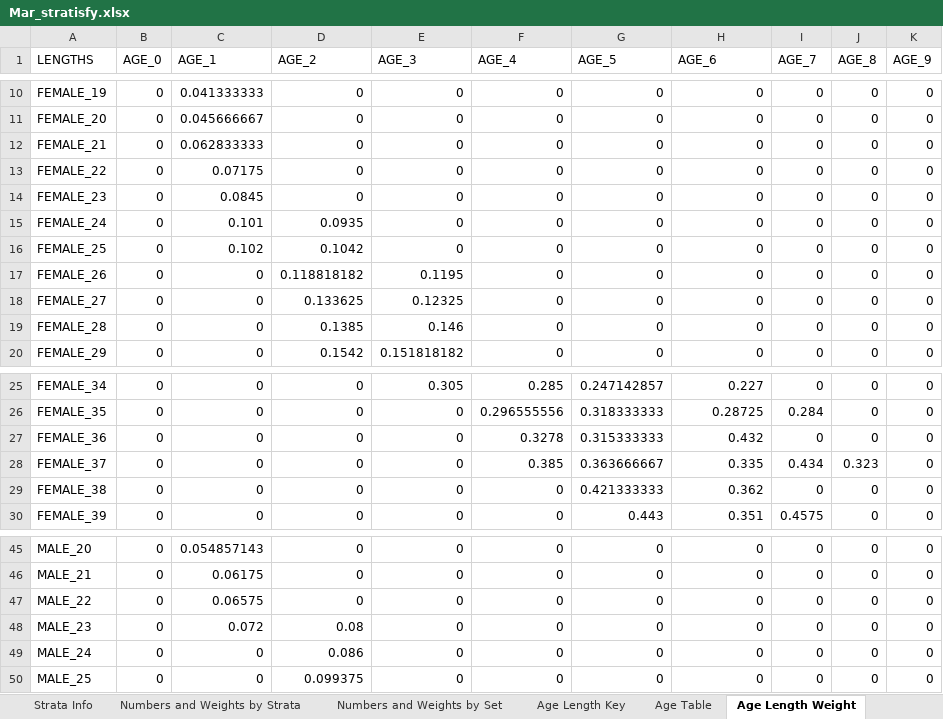
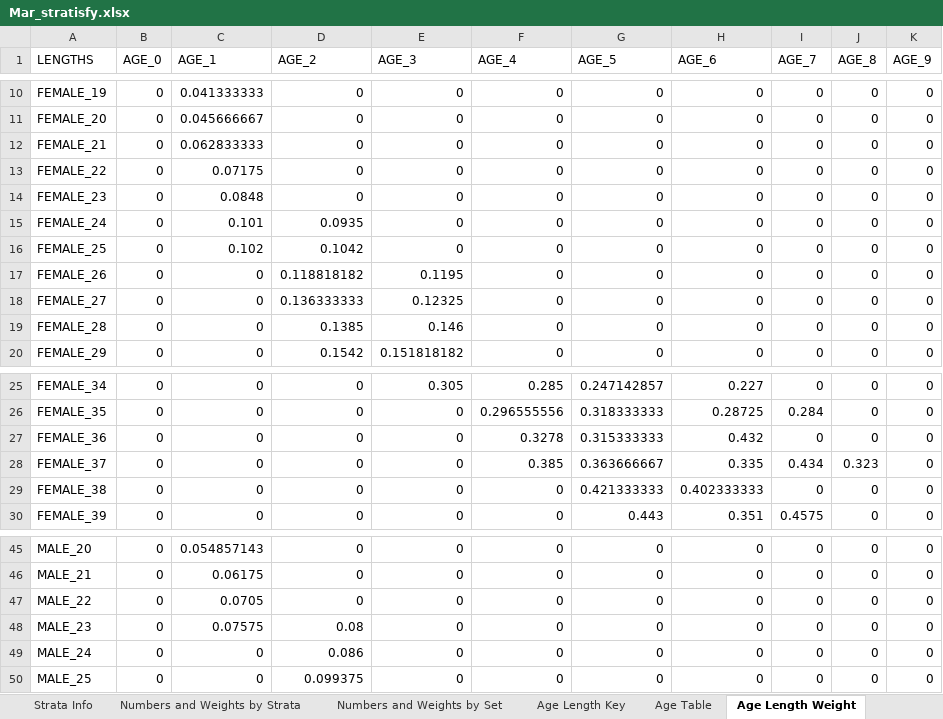
Before and after one commit to PopulationEcologyDivision/RVTransmogrifier, an Excel workbook: Mar_stratisfy.xlsx, sheet Age Length Weight, drawn as a sheet; only a part is shown, gaps mark what is left out; values as stored, in another font and other column widths than the file's, no borders; table styles not drawn; the diff names each change by its address in the sheet, - before the commit and + after, or states it on an @@ line.

```diff
--- a/Mar_stratisfy.xlsx (sheet Age Length Weight)
+++ b/Mar_stratisfy.xlsx (sheet Age Length Weight)
-C14 (AGE_1): 0.0845
+C14 (AGE_1): 0.0848
-D18 (AGE_2): 0.133625
+D18 (AGE_2): 0.136333333
-H29 (AGE_6): 0.362
+H29 (AGE_6): 0.402333333
-C47 (AGE_1): 0.06575
+C47 (AGE_1): 0.0705
-C48 (AGE_1): 0.072
+C48 (AGE_1): 0.07575
```
Also changed, not shown: sheet Length By Set, sheet Age By Set, sheet Age Mean Standard Error, sheet Length Total, sheet Age Total, sheet Age Total Standard Error, 10 more sheets, 5 other files.
